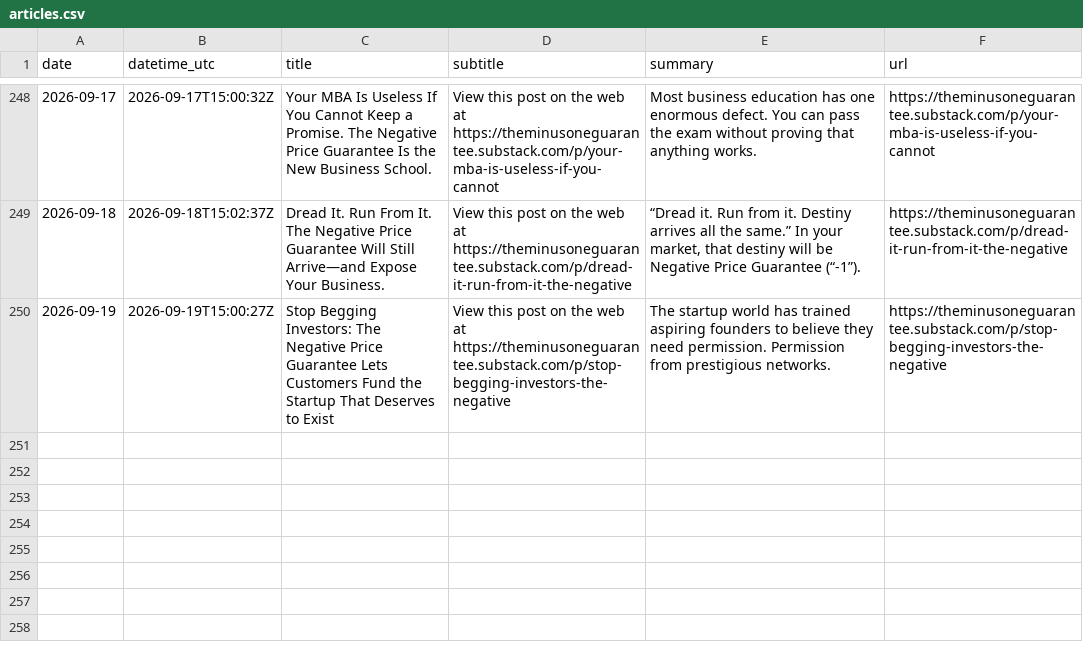
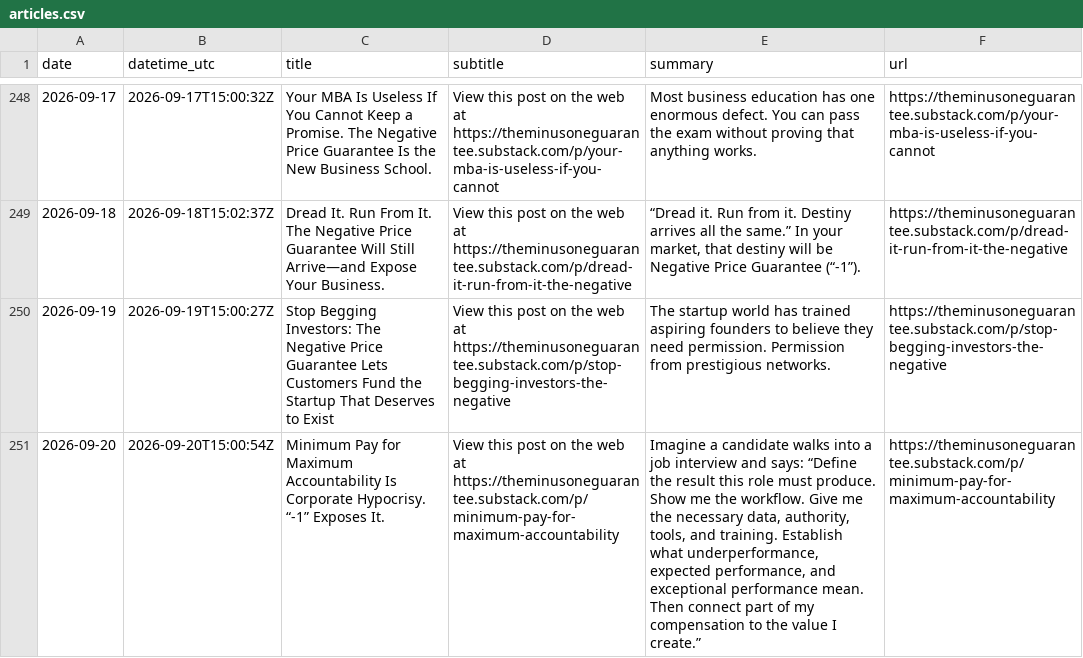
Before and after one commit to massimilianobanini/theminusoneguarantee-sitemap, a CSV file: articles.csv, drawn as a sheet; only a part is shown, gaps mark what is left out; the diff names each change by its address in the sheet, - before the commit and + after, or states it on an @@ line.

```diff
--- a/articles.csv
+++ b/articles.csv
+row 251: 2026-09-20 | 2026-09-20T15:00:54Z | Minimum Pay for Maximum Accountability Is Corporate Hypocrisy. “-1” Exposes It. | View this post on the web at https://theminusoneguarantee.substack.com/p/minimum-pay-for-maximum-accountability | Imagine a candidate walks into a job interview and says: “Define the result this role must produce. Show me the workflow. Give me the necessary data, authority, tools, and training. Establish what underperformance, expected performance, and exceptional performance mean. Then connect part of my compensation to the value I create.” | https://theminusoneguarantee.substack.com/p/minimum-pay-for-maximum-accountability
```
Also changed, not shown: 10 other files.
